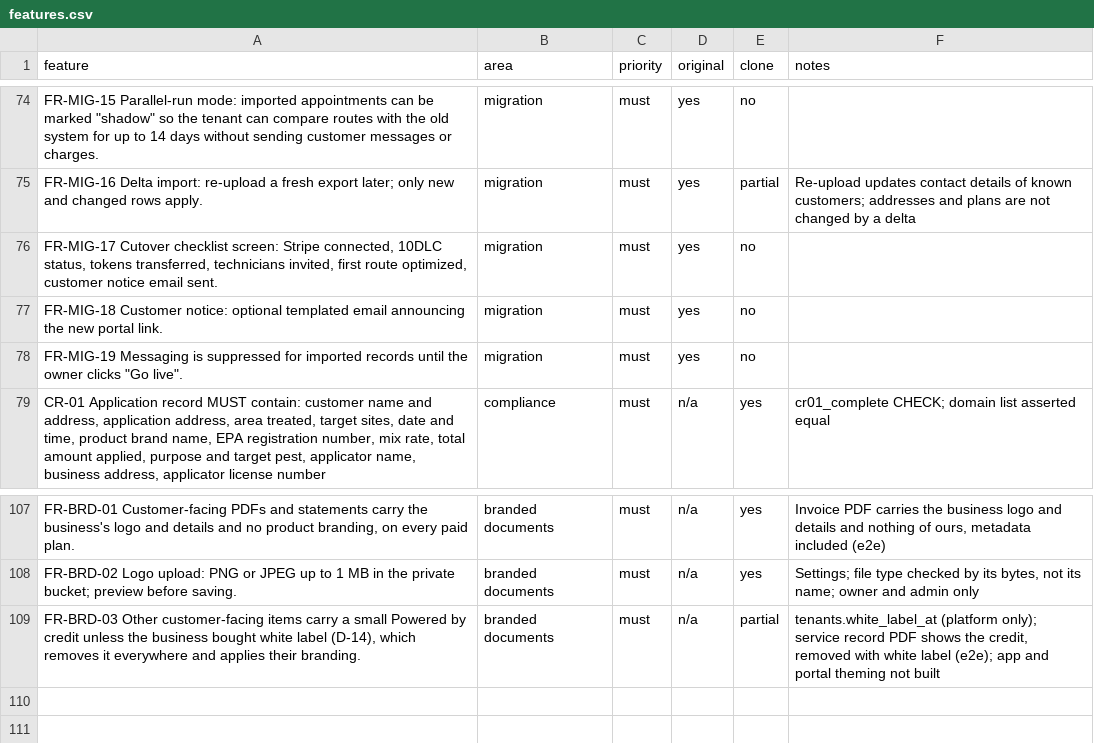
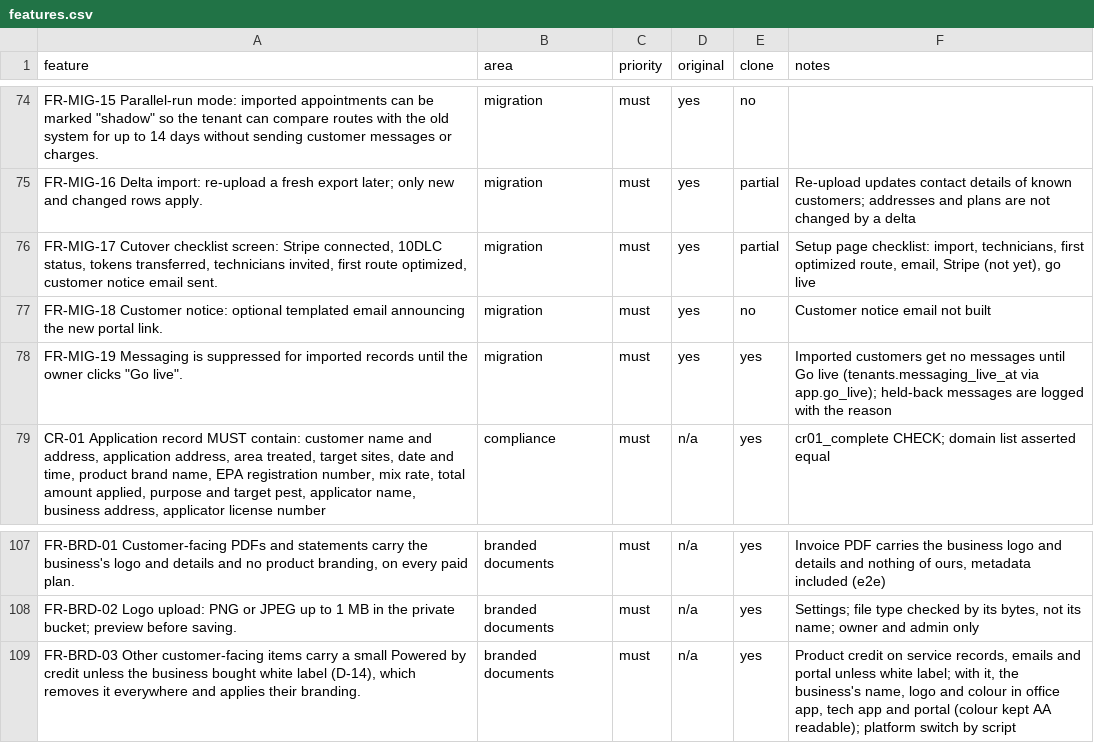
Before and after one commit to EchoMind25/RouteKeep, a CSV file: replica/features.csv, drawn as a sheet; only a part is shown, gaps mark what is left out; the diff names each change by its address in the sheet, - before the commit and + after, or states it on an @@ line.

```diff
--- a/replica/features.csv
+++ b/replica/features.csv
-E76 (clone): no
+E76 (clone): partial
-F76 (notes): (empty)
+F76 (notes): Setup page checklist: import, technicians, first optimized route, email, Stripe (not yet), go live
-F77 (notes): (empty)
+F77 (notes): Customer notice email not built
-E78 (clone): no
+E78 (clone): yes
-F78 (notes): (empty)
+F78 (notes): Imported customers get no messages until Go live (tenants.messaging_live_at via app.go_live); held-back messages are logged with the reason
-E109 (clone): partial
+E109 (clone): yes
-F109 (notes): tenants.white_label_at (platform only); service record PDF shows the credit, removed with white label (e2e); app and portal theming not built
+F109 (notes): Product credit on service records, emails and portal unless white label; with it, the business's name, logo and colour in office app, tech app and portal (colour kept AA readable); platform switch by script
```
Also changed, not shown: 43 other files.
